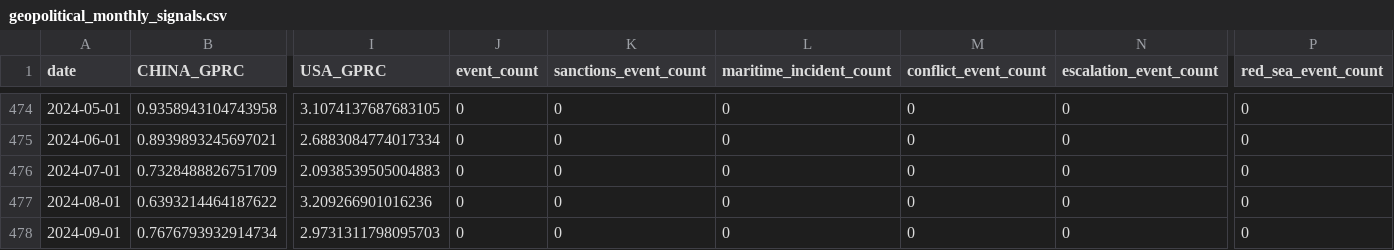
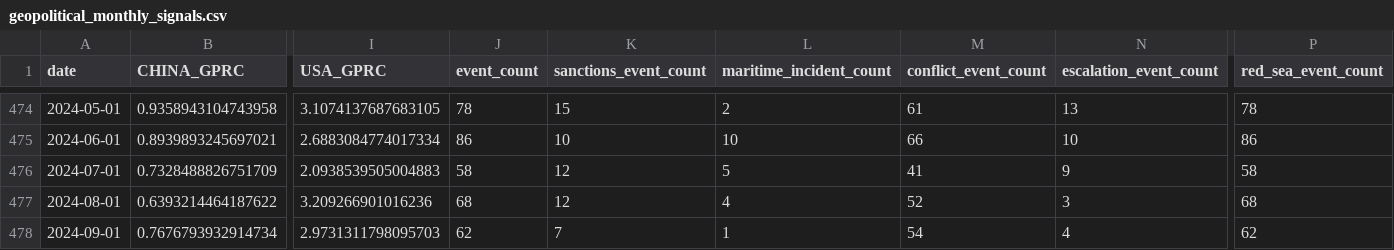
Before and after one commit to Akashdubey512/Crude_oil_management, a CSV file: data/processed/geopolitical_monthly_signals.csv, drawn as a sheet; only a part is shown, gaps mark what is left out; the diff covers the shown part only; the diff names each change by its address in the sheet, - before the commit and + after, or states it on an @@ line.

Commit message:
feat(phase10): Integrate Red Sea as first-class modeled corridor
- Parse Houthi maritime incidents, GDELT geopolitical events, and Bab el-Mandeb proxy traffic data
- Construct RED_SEA corridor features matching schema, avoiding target leakage
- Train XGBoost, RandomForest, LogisticRegression and IsolationForest models for RED_SEA
- Extend SHAP explainability service to calculate local attribution and top disruption factors for RED_SEA
- Integrate RED_SEA predictions and scenarios seamlessly into API risk endpoints and scenario simulator
- Implement redsea_risk service and integrate RED_SEA tests

```diff
--- a/data/processed/geopolitical_monthly_signals.csv
+++ b/data/processed/geopolitical_monthly_signals.csv
-J474 (event_count): 0
+J474 (event_count): 78
-K474 (sanctions_event_count): 0
+K474 (sanctions_event_count): 15
-L474 (maritime_incident_count): 0
+L474 (maritime_incident_count): 2
-M474 (conflict_event_count): 0
+M474 (conflict_event_count): 61
-N474 (escalation_event_count): 0
+N474 (escalation_event_count): 13
-P474 (red_sea_event_count): 0
+P474 (red_sea_event_count): 78
-J475 (event_count): 0
+J475 (event_count): 86
-K475 (sanctions_event_count): 0
+K475 (sanctions_event_count): 10
-L475 (maritime_incident_count): 0
+L475 (maritime_incident_count): 10
-M475 (conflict_event_count): 0
+M475 (conflict_event_count): 66
-N475 (escalation_event_count): 0
+N475 (escalation_event_count): 10
-P475 (red_sea_event_count): 0
+P475 (red_sea_event_count): 86
-J476 (event_count): 0
+J476 (event_count): 58
-K476:K477 (sanctions_event_count): 0
+K476:K477 (sanctions_event_count): 12
-L476 (maritime_incident_count): 0
+L476 (maritime_incident_count): 5
-M476 (conflict_event_count): 0
+M476 (conflict_event_count): 41
-N476 (escalation_event_count): 0
+N476 (escalation_event_count): 9
-P476 (red_sea_event_count): 0
+P476 (red_sea_event_count): 58
-J477 (event_count): 0
+J477 (event_count): 68
-L477 (maritime_incident_count): 0
+L477 (maritime_incident_count): 4
-M477 (conflict_event_count): 0
+M477 (conflict_event_count): 52
-N477 (escalation_event_count): 0
+N477 (escalation_event_count): 3
-P477 (red_sea_event_count): 0
+P477 (red_sea_event_count): 68
-J478 (event_count): 0
+J478 (event_count): 62
-K478 (sanctions_event_count): 0
+K478 (sanctions_event_count): 7
-L478 (maritime_incident_count): 0
+L478 (maritime_incident_count): 1
-M478 (conflict_event_count): 0
+M478 (conflict_event_count): 54
-N478 (escalation_event_count): 0
+N478 (escalation_event_count): 4
-P478 (red_sea_event_count): 0
+P478 (red_sea_event_count): 62
```
Also changed, not shown: 150 edited cells elsewhere in this file, 49 other files.
